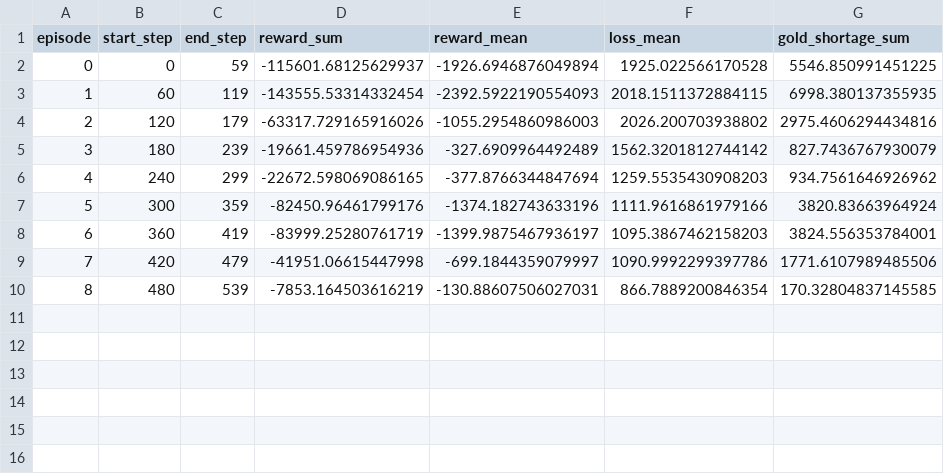
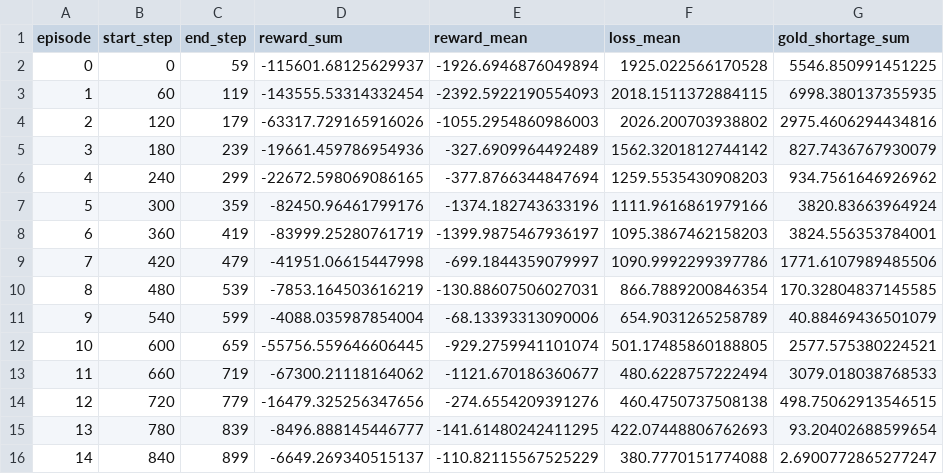
Before and after one commit to romoreira/Agentic-QoS-Sensing-through-Latent-Space, a CSV file: trex_4slice_noise_toolkit/runs/dqn_proxy_gold_100_200/seed_013/episodes.csv, drawn as a sheet.

```diff
--- a/trex_4slice_noise_toolkit/runs/dqn_proxy_gold_100_200/seed_013/episodes.csv
+++ b/trex_4slice_noise_toolkit/runs/dqn_proxy_gold_100_200/seed_013/episodes.csv
@@ -10 +10,7 @@ episode,start_step,end_step,reward_sum,reward_mean,loss_mean,gold_shortage_sum
 8,480,539,-7853.164503616219,-130.88607506027031,866.7889200846354,170.32804837145585
+9,540,599,-4088.035987854004,-68.13393313090006,654.9031265258789,40.88469436501079
+10,600,659,-55756.559646606445,-929.2759941101074,501.17485860188805,2577.575380224521
+11,660,719,-67300.21118164062,-1121.670186360677,480.6228757222494,3079.018038768533
+12,720,779,-16479.325256347656,-274.6554209391276,460.4750737508138,498.75062913546515
+13,780,839,-8496.888145446777,-141.61480242411295,422.07448806762693,93.20402688599654
+14,840,899,-6649.269340515137,-110.82115567525229,380.7770151774088,2.6900772865277247
```
Also changed, not shown: 7 other files.
